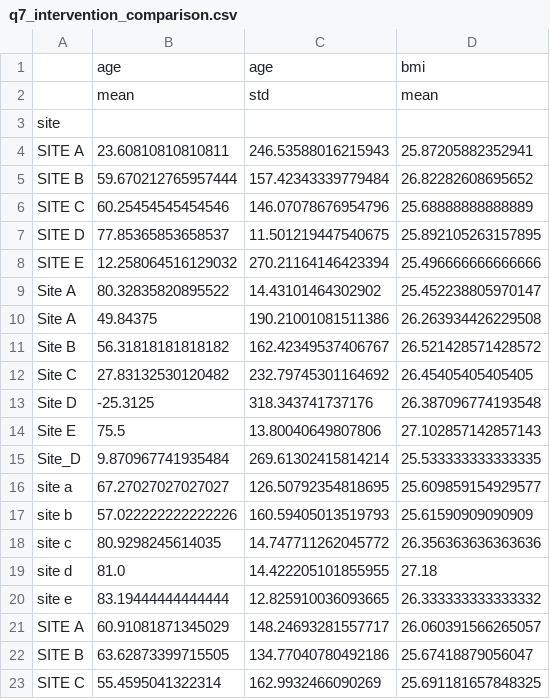
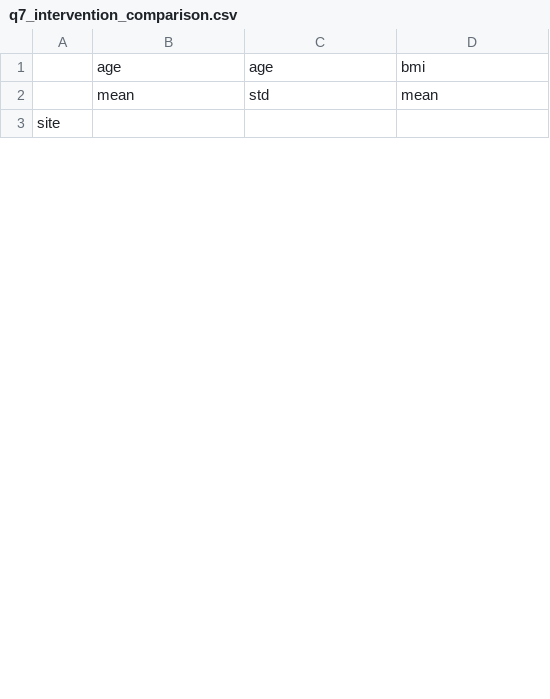
Before and after one commit to UCSF-DataSci/ds217-midterm-Dellaraam, a CSV file: output/q7_intervention_comparison.csv, drawn as a sheet; only a part is shown; the diff covers the shown part only.

Commit message:
output

```diff
--- a/output/q7_intervention_comparison.csv
+++ b/output/q7_intervention_comparison.csv
@@ -3,21 +3 @@
 site,,,
-  SITE A  ,23.60810810810811,246.53588016215943,25.87205882352941
-  SITE B  ,59.670212765957444,157.42343339779484,26.82282608695652
-  SITE C  ,60.25454545454546,146.07078676954796,25.68888888888889
-  SITE D  ,77.85365853658537,11.501219447540675,25.892105263157895
-  SITE E  ,12.258064516129032,270.21164146423394,25.496666666666666
-  Site  A  ,80.32835820895522,14.43101464302902,25.452238805970147
-  Site A  ,49.84375,190.21001081511386,26.263934426229508
-  Site B  ,56.31818181818182,162.42349537406767,26.521428571428572
-  Site C  ,27.83132530120482,232.79745301164692,26.45405405405405
-  Site D  ,-25.3125,318.343741737176,26.387096774193548
-  Site E  ,75.5,13.80040649807806,27.102857142857143
-  Site_D  ,9.870967741935484,269.61302415814214,25.533333333333335
-  site a  ,67.27027027027027,126.50792354818695,25.609859154929577
-  site b  ,57.022222222222226,160.59405013519793,25.61590909090909
-  site c  ,80.9298245614035,14.747711262045772,26.356363636363636
-  site d  ,81.0,14.422205101855955,27.18
-  site e  ,83.19444444444444,12.825910036093665,26.333333333333332
-SITE A,60.91081871345029,148.24693281557717,26.060391566265057
-SITE B,63.62873399715505,134.77040780492186,25.67418879056047
-SITE C,55.4595041322314,162.9932466090269,25.691181657848325
```
Also changed, not shown: 5 added rows and 14 removed rows elsewhere in this file, 5 other files.
